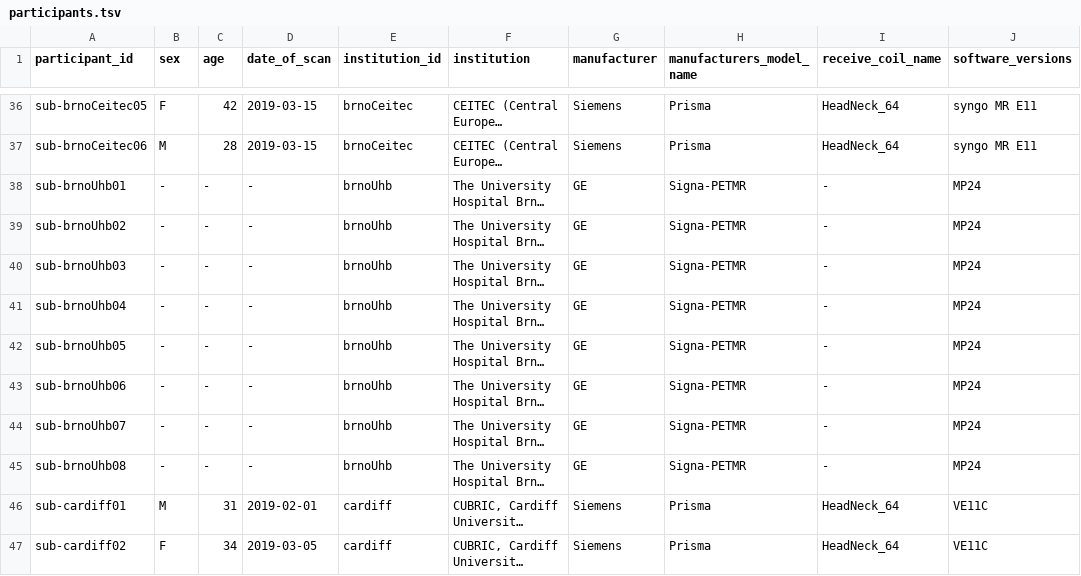
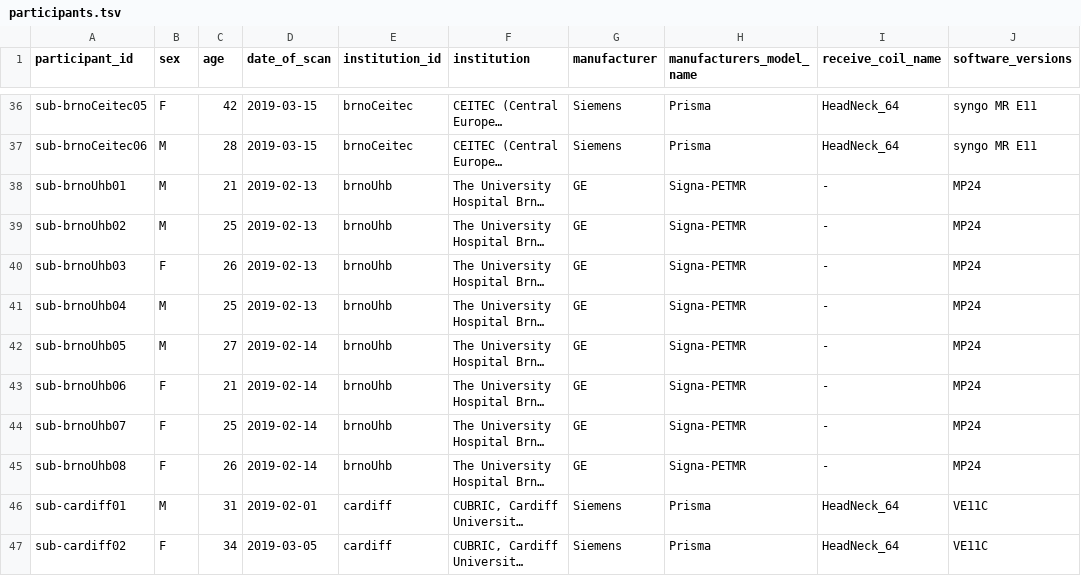
Before and after one commit to spine-generic/data-multi-subject, a TSV file: participants.tsv, drawn as a sheet; only a part is shown, gaps mark what is left out; long unchanged cells end in …; the diff names each change by its address in the sheet, - before the commit and + after, or states it on an @@ line.

Commit message:
Add sex, age and date of scan for brnoUhb subjects

```diff
--- a/participants.tsv
+++ b/participants.tsv
-B38:B39 (sex): -
+B38:B39 (sex): M
-C38 (age): -
+C38 (age): 21
-D38:D41 (date_of_scan): -
+D38:D41 (date_of_scan): 2019-02-13
-C39 (age): -
+C39 (age): 25
-B40 (sex): -
+B40 (sex): F
-C40 (age): -
+C40 (age): 26
-B41:B42 (sex): -
+B41:B42 (sex): M
-C41 (age): -
+C41 (age): 25
-C42 (age): -
+C42 (age): 27
-D42:D45 (date_of_scan): -
+D42:D45 (date_of_scan): 2019-02-14
-B43:B45 (sex): -
+B43:B45 (sex): F
-C43 (age): -
+C43 (age): 21
-C44 (age): -
+C44 (age): 25
-C45 (age): -
+C45 (age): 26
```
